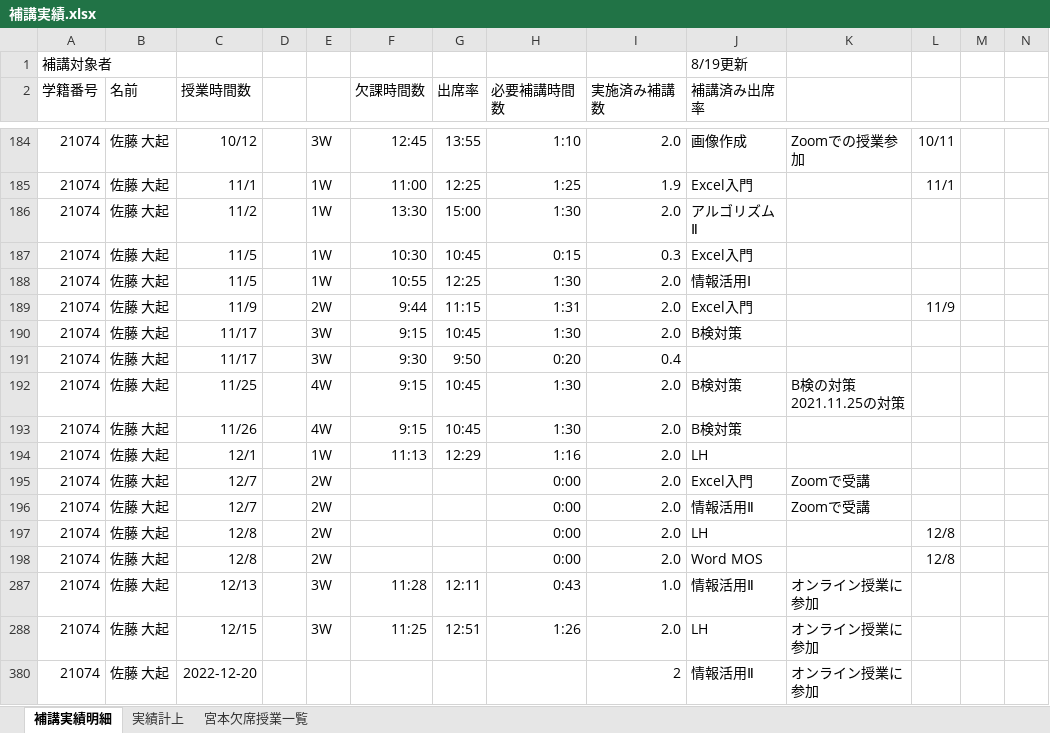
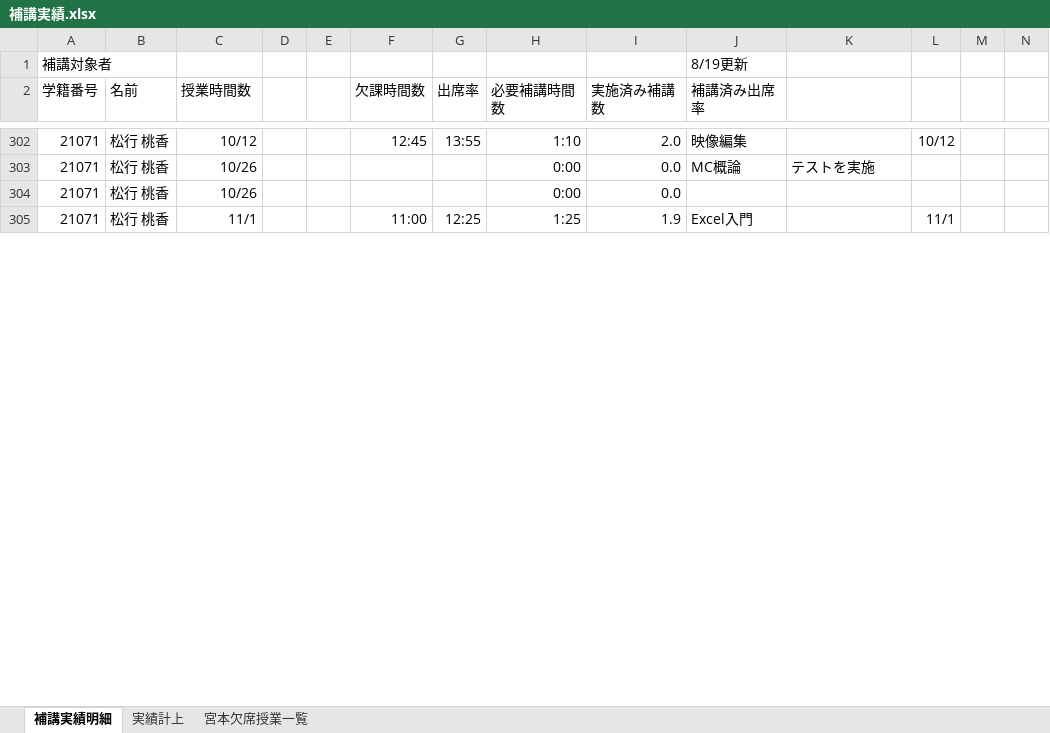
Before and after one commit to yuedackg/hokoukanri2021, an Excel workbook: 補講実績.xlsx, sheet 補講実績明細, drawn as a sheet; only a part is shown, gaps mark what is left out; values as stored, in another font and other column widths than the file's, no borders; removed rows and columns are numbered as before the commit, all else as after; rows hold the shown columns only; the diff covers the shown part only; the diff names each change by its address in the sheet, - before the commit and + after, or states it on an @@ line.

```diff
--- a/補講実績.xlsx (sheet 補講実績明細)
+++ b/補講実績.xlsx (sheet 補講実績明細)
-A302 (学籍番号): 21074
+A302 (学籍番号): 21071
-B302 (名前): 佐藤 大起
+B302 (名前): 松行 桃香
-E302: 3W
+E302: (empty)
-J302 (補講済み出席率): 画像作成
+J302 (補講済み出席率): 映像編集
-K302: Zoomでの授業参加
+K302: (empty)
-L302: 10/11
+L302: 10/12
@@ row 303 unhidden: 21071 | 松行 桃香 | 10/26 |  |  |  |  | 0:00 | 0.0 | MC概論 | テストを実施 @@
@@ row 304 unhidden: 21071 | 松行 桃香 | 10/26 |  |  |  |  | 0:00 | 0.0 @@
-A305 (学籍番号): 21074
+A305 (学籍番号): 21071
-B305 (名前): 佐藤 大起
+B305 (名前): 松行 桃香
-E305: 1W
+E305: (empty)
@@ row 186 hidden: 21074 | 佐藤 大起 | 11/2 |  | 1W | 13:30 | 15:00 | 1:30 | 2.0 | アルゴリズムⅡ @@
@@ row 187 hidden: 21074 | 佐藤 大起 | 11/5 |  | 1W | 10:30 | 10:45 | 0:15 | 0.3 | Excel入門 @@
@@ row 188 hidden: 21074 | 佐藤 大起 | 11/5 |  | 1W | 10:55 | 12:25 | 1:30 | 2.0 | 情報活用Ⅰ @@
@@ row 189 hidden: 21074 | 佐藤 大起 | 11/9 |  | 2W | 9:44 | 11:15 | 1:31 | 2.0 | Excel入門 |  | 11/9 @@
@@ row 190 hidden: 21074 | 佐藤 大起 | 11/17 |  | 3W | 9:15 | 10:45 | 1:30 | 2.0 | B検対策 @@
@@ row 191 hidden: 21074 | 佐藤 大起 | 11/17 |  | 3W | 9:30 | 9:50 | 0:20 | 0.4 @@
@@ row 192 hidden: 21074 | 佐藤 大起 | 11/25 |  | 4W | 9:15 | 10:45 | 1:30 | 2.0 | B検対策 | B検の対策 2021.11.25の対策 @@
@@ row 193 hidden: 21074 | 佐藤 大起 | 11/26 |  | 4W | 9:15 | 10:45 | 1:30 | 2.0 | B検対策 @@
@@ row 194 hidden: 21074 | 佐藤 大起 | 12/1 |  | 1W | 11:13 | 12:29 | 1:16 | 2.0 | LH @@
@@ row 195 hidden: 21074 | 佐藤 大起 | 12/7 |  | 2W |  |  | 0:00 | 2.0 | Excel入門 | Zoomで受講 @@
@@ row 196 hidden: 21074 | 佐藤 大起 | 12/7 |  | 2W |  |  | 0:00 | 2.0 | 情報活用Ⅱ | Zoomで受講 @@
@@ row 197 hidden: 21074 | 佐藤 大起 | 12/8 |  | 2W |  |  | 0:00 | 2.0 | LH |  | 12/8 @@
@@ row 198 hidden: 21074 | 佐藤 大起 | 12/8 |  | 2W |  |  | 0:00 | 2.0 | Word MOS |  | 12/8 @@
@@ row 287 hidden: 21074 | 佐藤 大起 | 12/13 |  | 3W | 11:28 | 12:11 | 0:43 | 1.0 | 情報活用Ⅱ | オンライン授業に参加 @@
@@ row 288 hidden: 21074 | 佐藤 大起 | 12/15 |  | 3W | 11:25 | 12:51 | 1:26 | 2.0 | LH | オンライン授業に参加 @@
@@ row 380 hidden: 21074 | 佐藤 大起 | 2022-12-20 |  |  |  |  |  | 2 | 情報活用Ⅱ | オンライン授業に参加 @@
```
Also changed, not shown: 3 added rows and 56 hidden or unhidden rows elsewhere in this sheet, formulas that keep their value, hidden cells.
